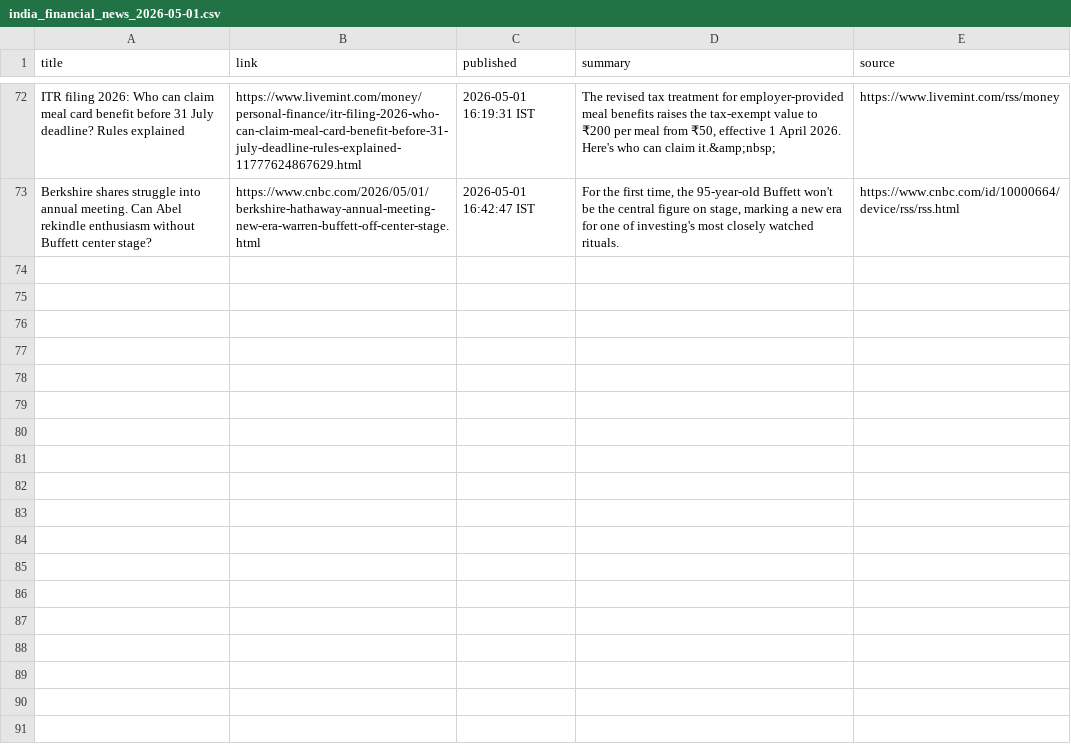
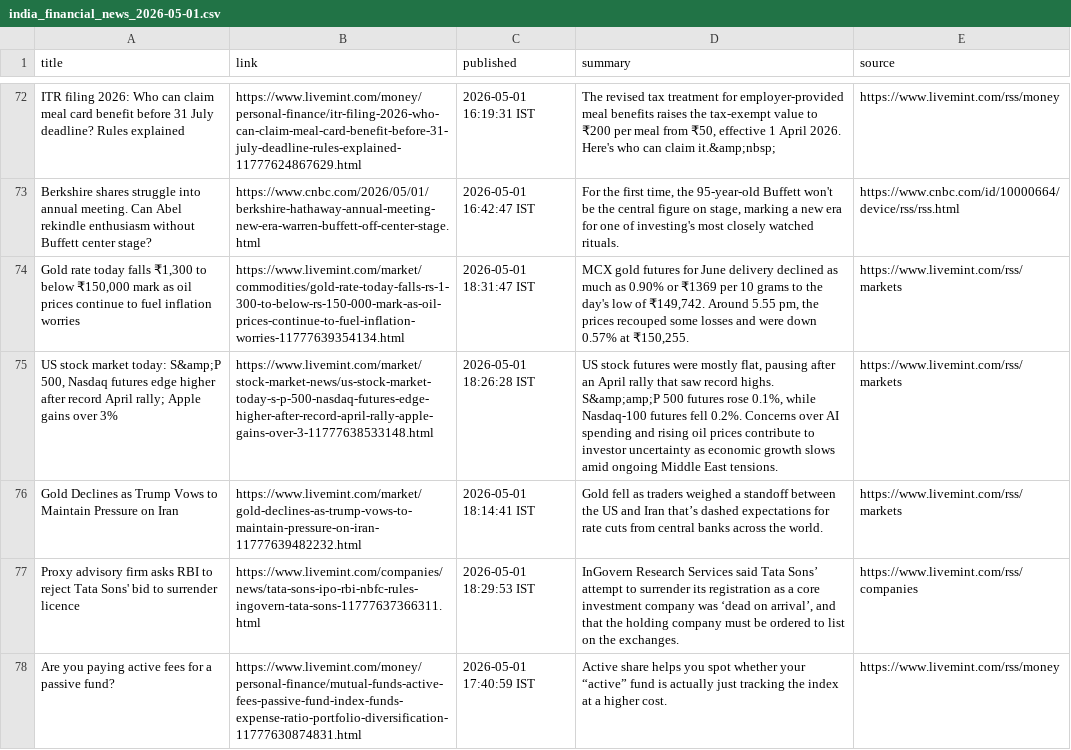
Before and after one commit to aarshrana007/Stock_Analysis, a CSV file: news_data/india_financial_news_2026-05-01.csv, drawn as a sheet; only a part is shown, gaps mark what is left out; the diff names each change by its address in the sheet, - before the commit and + after, or states it on an @@ line.

```diff
--- a/news_data/india_financial_news_2026-05-01.csv
+++ b/news_data/india_financial_news_2026-05-01.csv
+row 74: Gold rate today falls ₹1,300 to below ₹150,000 mark as oil prices continue to fuel inflation worries | https://www.livemint.com/market/commodities/gold-rate-today-falls-rs-1-300-to-below-rs-150-000-mark-as-oil-prices-continue-to-fuel-inflation-worries-11777639354134.html | 2026-05-01 18:31:47 IST | MCX gold futures for June delivery declined as much as 0.90% or ₹1369 per 10 grams to the day's low of ₹149,742. Around 5.55 pm, the prices recouped some losses and were down 0.57% at ₹150,255. | https://www.livemint.com/rss/markets
+row 75: US stock market today: S&amp;P 500, Nasdaq futures edge higher after record April rally; Apple gains over 3% | https://www.livemint.com/market/stock-market-news/us-stock-market-today-s-p-500-nasdaq-futures-edge-higher-after-record-april-rally-apple-gains-over-3-11777638533148.html | 2026-05-01 18:26:28 IST | US stock futures were mostly flat, pausing after an April rally that saw record highs. S&amp;amp;P 500 futures rose 0.1%, while Nasdaq-100 futures fell 0.2%. Concerns over AI spending and rising oil prices contribute to investor uncertainty as economic growth slows amid ongoing Middle East tensions. | https://www.livemint.com/rss/markets
+row 76: Gold Declines as Trump Vows to Maintain Pressure on Iran | https://www.livemint.com/market/gold-declines-as-trump-vows-to-maintain-pressure-on-iran-11777639482232.html | 2026-05-01 18:14:41 IST | Gold fell as traders weighed a standoff between the US and Iran that’s dashed expectations for rate cuts from central banks across the world. | https://www.livemint.com/rss/markets
+row 77: Proxy advisory firm asks RBI to reject Tata Sons' bid to surrender licence | https://www.livemint.com/companies/news/tata-sons-ipo-rbi-nbfc-rules-ingovern-tata-sons-11777637366311.html | 2026-05-01 18:29:53 IST | InGovern Research Services said Tata Sons’ attempt to surrender its registration as a core investment company was ‘dead on arrival’, and that the holding company must be ordered to list on the exchanges. | https://www.livemint.com/rss/companies
+row 78: Are you paying active fees for a passive fund? | https://www.livemint.com/money/personal-finance/mutual-funds-active-fees-passive-fund-index-funds-expense-ratio-portfolio-diversification-11777630874831.html | 2026-05-01 17:40:59 IST | Active share helps you spot whether your “active” fund is actually just tracking the index at a higher cost. | https://www.livemint.com/rss/money
```
Also changed, not shown: 1 other file.
